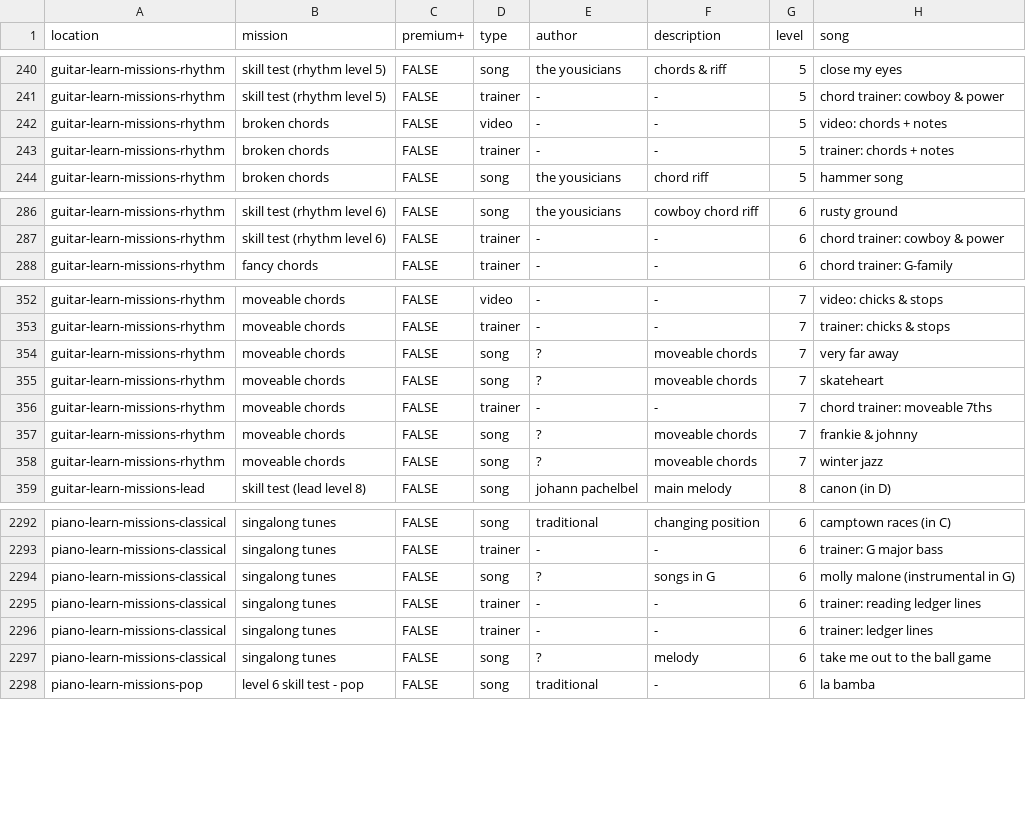
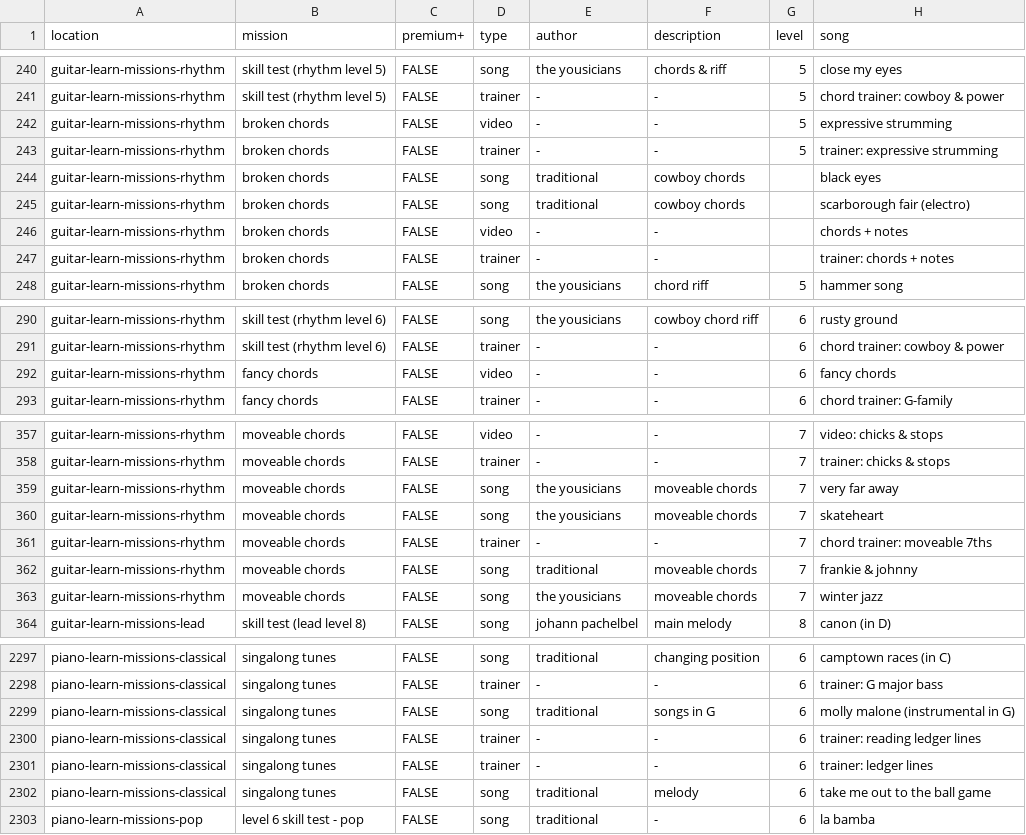
Before and after one commit to zeljkofilipin/yousician, a CSV file: yousician.csv, drawn as a sheet; only a part is shown, gaps mark what is left out; the diff covers the shown part only.

Commit message:
add missing author to a few songs

```diff
--- a/yousician.csv
+++ b/yousician.csv
@@ -241,4 +241,8 @@ guitar-learn-missions-rhythm,skill test (rhythm level 5),FALSE,song,the yousicia
 guitar-learn-missions-rhythm,skill test (rhythm level 5),FALSE,trainer,-,-,5,chord trainer: cowboy & power
-guitar-learn-missions-rhythm,broken chords,FALSE,video,-,-,5,video: chords + notes
-guitar-learn-missions-rhythm,broken chords,FALSE,trainer,-,-,5,trainer: chords + notes
+guitar-learn-missions-rhythm,broken chords,FALSE,video,-,-,5,expressive strumming
+guitar-learn-missions-rhythm,broken chords,FALSE,trainer,-,-,5,trainer: expressive strumming
+guitar-learn-missions-rhythm,broken chords,FALSE,song,traditional,cowboy chords,,black eyes
+guitar-learn-missions-rhythm,broken chords,FALSE,song,traditional,cowboy chords,,scarborough fair (electro)
+guitar-learn-missions-rhythm,broken chords,FALSE,video,-,-,,chords + notes
+guitar-learn-missions-rhythm,broken chords,FALSE,trainer,-,-,,trainer: chords + notes
 guitar-learn-missions-rhythm,broken chords,FALSE,song,the yousicians,chord riff,5,hammer song
@@ -287,2 +291,3 @@ guitar-learn-missions-rhythm,skill test (rhythm level 6),FALSE,song,the yousicia
 guitar-learn-missions-rhythm,skill test (rhythm level 6),FALSE,trainer,-,-,6,chord trainer: cowboy & power
+guitar-learn-missions-rhythm,fancy chords,FALSE,video,-,-,6,fancy chords
 guitar-learn-missions-rhythm,fancy chords,FALSE,trainer,-,-,6,chord trainer: G-family
@@ -353,7 +358,7 @@ guitar-learn-missions-rhythm,moveable chords,FALSE,video,-,-,7,video: chicks & s
 guitar-learn-missions-rhythm,moveable chords,FALSE,trainer,-,-,7,trainer: chicks & stops
-guitar-learn-missions-rhythm,moveable chords,FALSE,song,?,moveable chords,7,very far away
-guitar-learn-missions-rhythm,moveable chords,FALSE,song,?,moveable chords,7,skateheart
+guitar-learn-missions-rhythm,moveable chords,FALSE,song,the yousicians,moveable chords,7,very far away
+guitar-learn-missions-rhythm,moveable chords,FALSE,song,the yousicians,moveable chords,7,skateheart
 guitar-learn-missions-rhythm,moveable chords,FALSE,trainer,-,-,7,chord trainer: moveable 7ths
-guitar-learn-missions-rhythm,moveable chords,FALSE,song,?,moveable chords,7,frankie & johnny
-guitar-learn-missions-rhythm,moveable chords,FALSE,song,?,moveable chords,7,winter jazz
+guitar-learn-missions-rhythm,moveable chords,FALSE,song,traditional,moveable chords,7,frankie & johnny
+guitar-learn-missions-rhythm,moveable chords,FALSE,song,the yousicians,moveable chords,7,winter jazz
 guitar-learn-missions-lead,skill test (lead level 8),FALSE,song,johann pachelbel,main melody,8,canon (in D)
@@ -2293,6 +2298,6 @@ piano-learn-missions-classical,singalong tunes,FALSE,song,traditional,changing p
 piano-learn-missions-classical,singalong tunes,FALSE,trainer,-,-,6,trainer: G major bass
-piano-learn-missions-classical,singalong tunes,FALSE,song,?,songs in G,6,molly malone (instrumental in G)
+piano-learn-missions-classical,singalong tunes,FALSE,song,traditional,songs in G,6,molly malone (instrumental in G)
 piano-learn-missions-classical,singalong tunes,FALSE,trainer,-,-,6,trainer: reading ledger lines
 piano-learn-missions-classical,singalong tunes,FALSE,trainer,-,-,6,trainer: ledger lines
-piano-learn-missions-classical,singalong tunes,FALSE,song,?,melody,6,take me out to the ball game
+piano-learn-missions-classical,singalong tunes,FALSE,song,traditional,melody,6,take me out to the ball game
 piano-learn-missions-pop,level 6 skill test - pop,FALSE,song,traditional,-,6,la bamba
```
Also changed, not shown: 23 edited cells elsewhere in this file.
